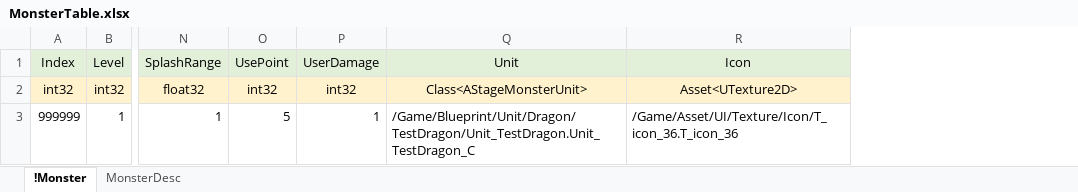
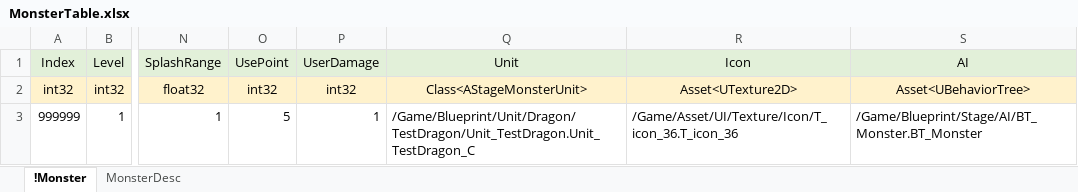
Before and after one commit to EpicRocket/SProject, an Excel workbook: XLSX/MonsterTable.xlsx, sheet !Monster, drawn as a sheet; only a part is shown, gaps mark what is left out; values as stored, in another font and other column widths than the file's, no borders; the diff names each change by its address in the sheet, - before the commit and + after, or states it on an @@ line.

Commit message:
AI 컬럼 추가

```diff
--- a/XLSX/MonsterTable.xlsx (sheet !Monster)
+++ b/XLSX/MonsterTable.xlsx (sheet !Monster)
+column S (AI), rows 2-3: Asset<UBehaviorTree> | /Game/Blueprint/Stage/AI/BT_Monster.BT_Monster
```
